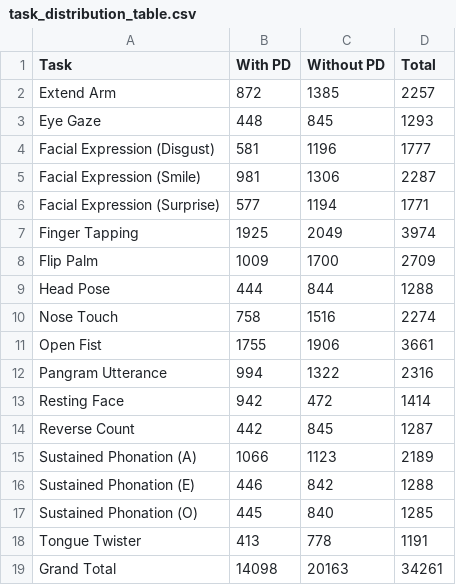
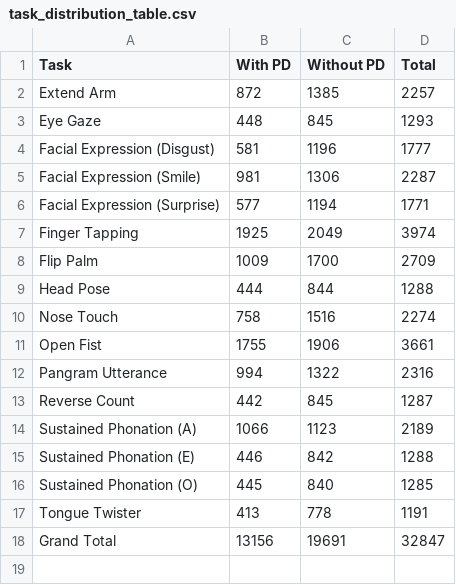
Before and after one commit to saiful1105020/park_video_benchmarking, a CSV file: results/R1_Dataset/csv/task_distribution_table.csv, drawn as a sheet.

```diff
--- a/results/R1_Dataset/csv/task_distribution_table.csv
+++ b/results/R1_Dataset/csv/task_distribution_table.csv
@@ -12,3 +12,2 @@ Open Fist,1755,1906,3661
 Pangram Utterance,994,1322,2316
-Resting Face,942,472,1414
 Reverse Count,442,845,1287
@@ -18,2 +17,2 @@ Sustained Phonation (O),445,840,1285
 Tongue Twister,413,778,1191
-Grand Total,14098,20163,34261
+Grand Total,13156,19691,32847
```
Also changed, not shown: results/R1_Dataset/csv/race_distribution_table.csv, 37 other files.
